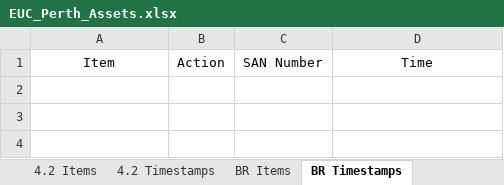
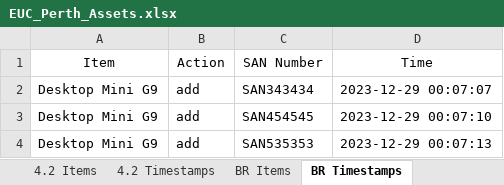
Before and after one commit to m4cd4r4/EUC_AM, an Excel workbook: Build Room/EUC_Perth_Assets.xlsx, sheet BR Timestamps, drawn as a sheet; values as stored, in another font and other column widths than the file's, no borders; the diff names each change by its address in the sheet, - before the commit and + after, or states it on an @@ line.

Commit message:
update_count function and the section where the "All SANs" sheet is appended
These changes ensure that the log is written in the correct order and that the log view is refreshed immediately after each operation, displaying the entries sorted by the timestamp in descending order ("newest first"). Additionally, it corrects the order of data appended to the "All SANs" sheet.

```diff
--- a/Build Room/EUC_Perth_Assets.xlsx (sheet BR Timestamps)
+++ b/Build Room/EUC_Perth_Assets.xlsx (sheet BR Timestamps)
+row 2: Desktop Mini G9 | add | SAN343434 | 2023-12-29 00:07:07
+row 3: Desktop Mini G9 | add | SAN454545 | 2023-12-29 00:07:10
+row 4: Desktop Mini G9 | add | SAN535353 | 2023-12-29 00:07:13
```
Also changed, not shown: sheet All SANs, sheet 4.2 Timestamps, sheet BR Items, sheet 4.2 Items, 4 other files.
